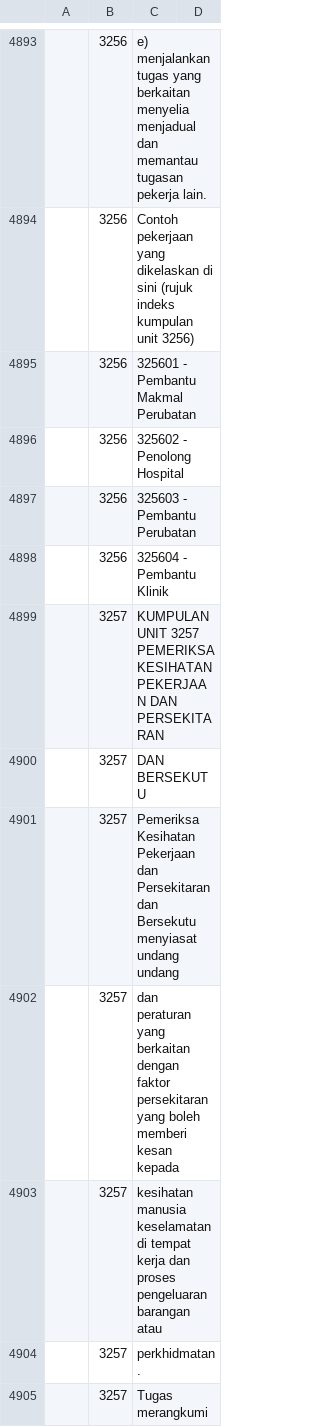
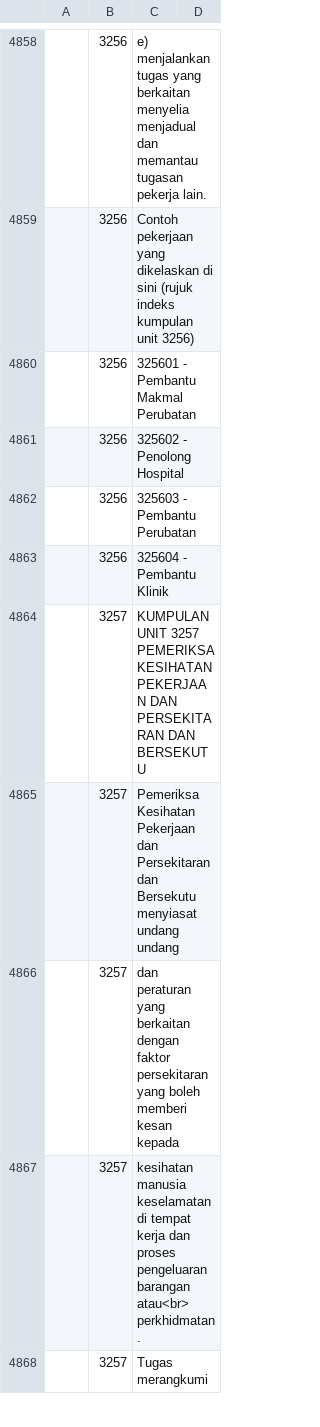
Before and after one commit to amin007/v2, a CSV file: sumber/fail/rujukan/csv/mascoBM-v06.csv, drawn as a sheet; only a part is shown, gaps mark what is left out; the diff covers the shown part only.

Commit message:
susun semula keterangan kod masco A-Z

```diff
--- a/sumber/fail/rujukan/csv/mascoBM-v06.csv
+++ b/sumber/fail/rujukan/csv/mascoBM-v06.csv
@@ -4911,8 +4876,6 @@
 "";"3256";"325604 - Pembantu Klinik"
-"";"3257";"KUMPULAN UNIT 3257 PEMERIKSA KESIHATAN PEKERJAAN DAN PERSEKITARAN"
-"";"3257";"DAN BERSEKUTU"
+"";"3257";"KUMPULAN UNIT 3257 PEMERIKSA KESIHATAN PEKERJAAN DAN PERSEKITARAN DAN BERSEKUTU"
 "";"3257";"Pemeriksa Kesihatan Pekerjaan dan Persekitaran dan Bersekutu menyiasat undang undang"
 "";"3257";"dan peraturan yang berkaitan dengan faktor persekitaran yang boleh memberi kesan kepada"
-"";"3257";"kesihatan manusia keselamatan di tempat kerja dan proses pengeluaran barangan atau"
-"";"3257";perkhidmatan.
+"";"3257";"kesihatan manusia keselamatan di tempat kerja dan proses pengeluaran barangan atau<br> perkhidmatan."
 "";"3257";"Tugas merangkumi"
```
Also changed, not shown: 56 removed rows and 77 edited cells elsewhere in this file.
